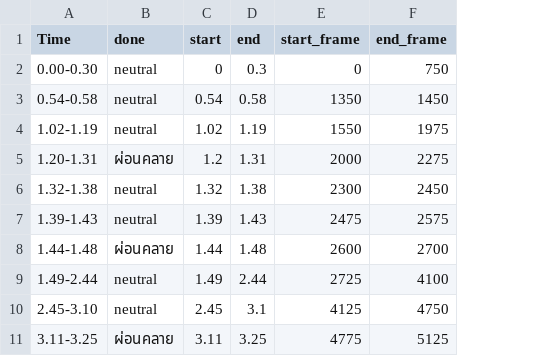
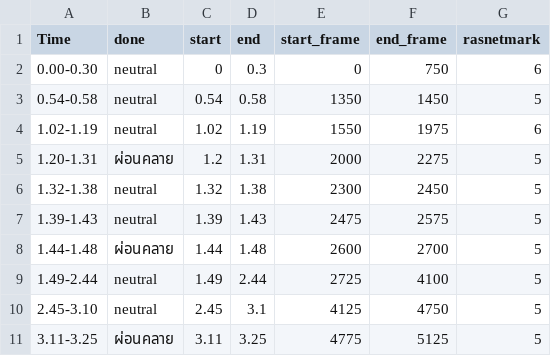
Before and after one commit to SukritJaAIproject/AICARE, a CSV file: test_youtube/done/face7_2_01_thematter_P1.csv, drawn as a sheet; the diff names each change by its address in the sheet, - before the commit and + after, or states it on an @@ line.

Commit message:
Update face7_2_01_thematter_P1.csv

```diff
--- a/test_youtube/done/face7_2_01_thematter_P1.csv
+++ b/test_youtube/done/face7_2_01_thematter_P1.csv
+column G (rasnetmark), rows 2-11: 6 | 5 | 6 | 5 | 5 | 5 | 5 | 5 | 5 | 5
```
